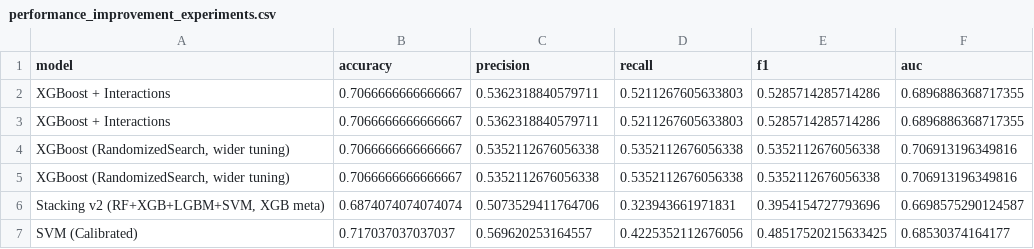
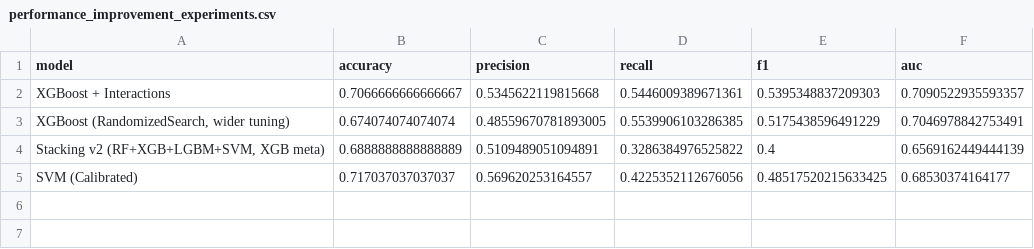
Before and after one commit to Suvekshyajha/anaemia_risk_ml_prediction, a CSV file: results/metrics/performance_improvement_experiments.csv, drawn as a sheet.

```diff
--- a/results/metrics/performance_improvement_experiments.csv
+++ b/results/metrics/performance_improvement_experiments.csv
@@ -1,7 +1,5 @@
 model,accuracy,precision,recall,f1,auc
-XGBoost + Interactions,0.7066666666666667,0.5362318840579711,0.5211267605633803,0.5285714285714286,0.6896886368717355
-XGBoost + Interactions,0.7066666666666667,0.5362318840579711,0.5211267605633803,0.5285714285714286,0.6896886368717355
-"XGBoost (RandomizedSearch, wider tuning)",0.7066666666666667,0.5352112676056338,0.5352112676056338,0.5352112676056338,0.706913196349816
-"XGBoost (RandomizedSearch, wider tuning)",0.7066666666666667,0.5352112676056338,0.5352112676056338,0.5352112676056338,0.706913196349816
-"Stacking v2 (RF+XGB+LGBM+SVM, XGB meta)",0.6874074074074074,0.5073529411764706,0.323943661971831,0.3954154727793696,0.6698575290124587
+XGBoost + Interactions,0.7066666666666667,0.5345622119815668,0.5446009389671361,0.5395348837209303,0.7090522935593357
+"XGBoost (RandomizedSearch, wider tuning)",0.674074074074074,0.48559670781893005,0.5539906103286385,0.5175438596491229,0.7046978842753491
+"Stacking v2 (RF+XGB+LGBM+SVM, XGB meta)",0.6888888888888889,0.5109489051094891,0.3286384976525822,0.4,0.6569162449444139
 SVM (Calibrated),0.717037037037037,0.569620253164557,0.4225352112676056,0.48517520215633425,0.68530374164177
```
Also changed, not shown: results/metrics/all_models_comparison.csv, results/metrics/baseline_metrics.csv, 20 other files.
